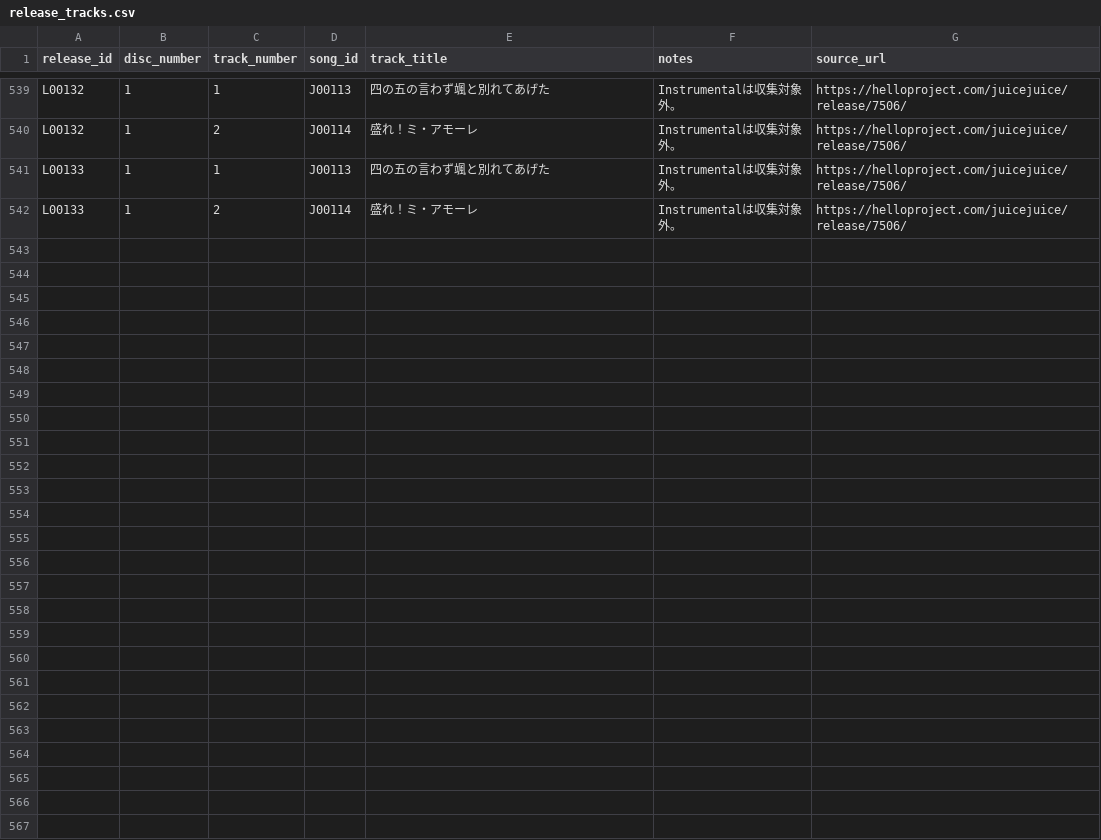
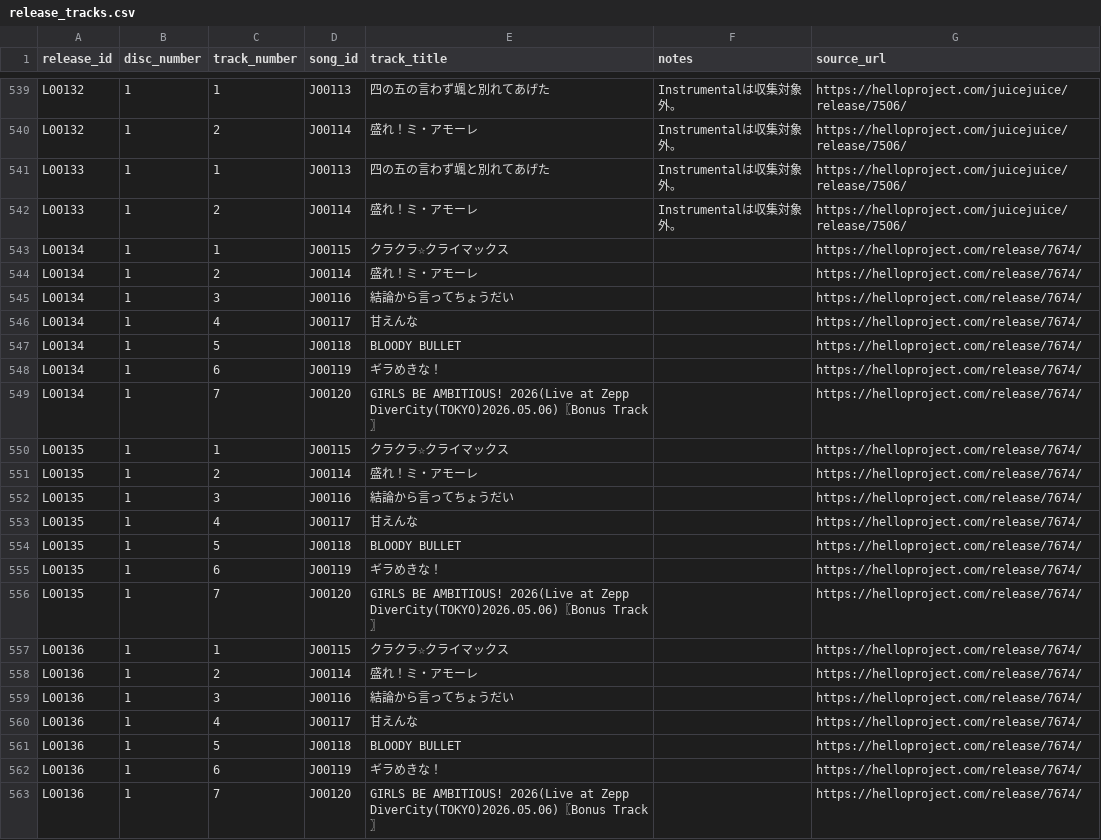
Before and after one commit to YutoSuga/helloproject-song-data, a CSV file: data/release_tracks.csv, drawn as a sheet; only a part is shown, gaps mark what is left out.

Commit message:
data: add Juice=Juice MORE! MORE! EP

```diff
--- a/data/release_tracks.csv
+++ b/data/release_tracks.csv
@@ -542 +542,22 @@ L00133,1,1,J00113,四の五の言わず颯と別れてあげた,Instrumentalは
 L00133,1,2,J00114,盛れ！ミ・アモーレ,Instrumentalは収集対象外。,https://helloproject.com/juicejuice/release/7506/
+L00134,1,1,J00115,クラクラ☆クライマックス,,https://helloproject.com/release/7674/
+L00134,1,2,J00114,盛れ！ミ・アモーレ,,https://helloproject.com/release/7674/
+L00134,1,3,J00116,結論から言ってちょうだい,,https://helloproject.com/release/7674/
+L00134,1,4,J00117,甘えんな,,https://helloproject.com/release/7674/
+L00134,1,5,J00118,BLOODY BULLET,,https://helloproject.com/release/7674/
+L00134,1,6,J00119,ギラめきな！,,https://helloproject.com/release/7674/
+L00134,1,7,J00120,GIRLS BE AMBITIOUS! 2026(Live at Zepp DiverCity(TOKYO)2026.05.06)〖Bonus Track〗,,https://helloproject.com/release/7674/
+L00135,1,1,J00115,クラクラ☆クライマックス,,https://helloproject.com/release/7674/
+L00135,1,2,J00114,盛れ！ミ・アモーレ,,https://helloproject.com/release/7674/
+L00135,1,3,J00116,結論から言ってちょうだい,,https://helloproject.com/release/7674/
+L00135,1,4,J00117,甘えんな,,https://helloproject.com/release/7674/
+L00135,1,5,J00118,BLOODY BULLET,,https://helloproject.com/release/7674/
+L00135,1,6,J00119,ギラめきな！,,https://helloproject.com/release/7674/
+L00135,1,7,J00120,GIRLS BE AMBITIOUS! 2026(Live at Zepp DiverCity(TOKYO)2026.05.06)〖Bonus Track〗,,https://helloproject.com/release/7674/
+L00136,1,1,J00115,クラクラ☆クライマックス,,https://helloproject.com/release/7674/
+L00136,1,2,J00114,盛れ！ミ・アモーレ,,https://helloproject.com/release/7674/
+L00136,1,3,J00116,結論から言ってちょうだい,,https://helloproject.com/release/7674/
+L00136,1,4,J00117,甘えんな,,https://helloproject.com/release/7674/
+L00136,1,5,J00118,BLOODY BULLET,,https://helloproject.com/release/7674/
+L00136,1,6,J00119,ギラめきな！,,https://helloproject.com/release/7674/
+L00136,1,7,J00120,GIRLS BE AMBITIOUS! 2026(Live at Zepp DiverCity(TOKYO)2026.05.06)〖Bonus Track〗,,https://helloproject.com/release/7674/
```
Also changed, not shown: data/creators.csv, data/releases.csv, 5 other files.
